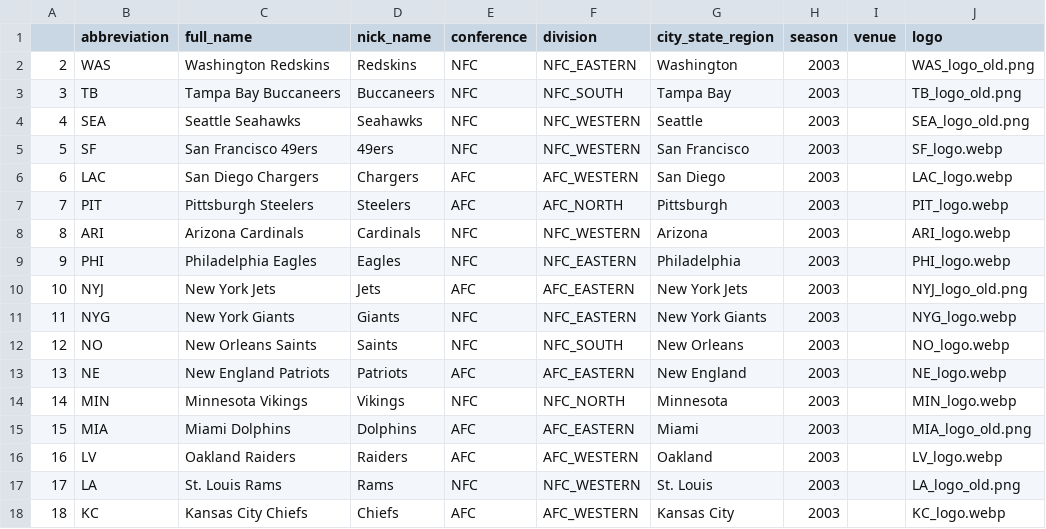
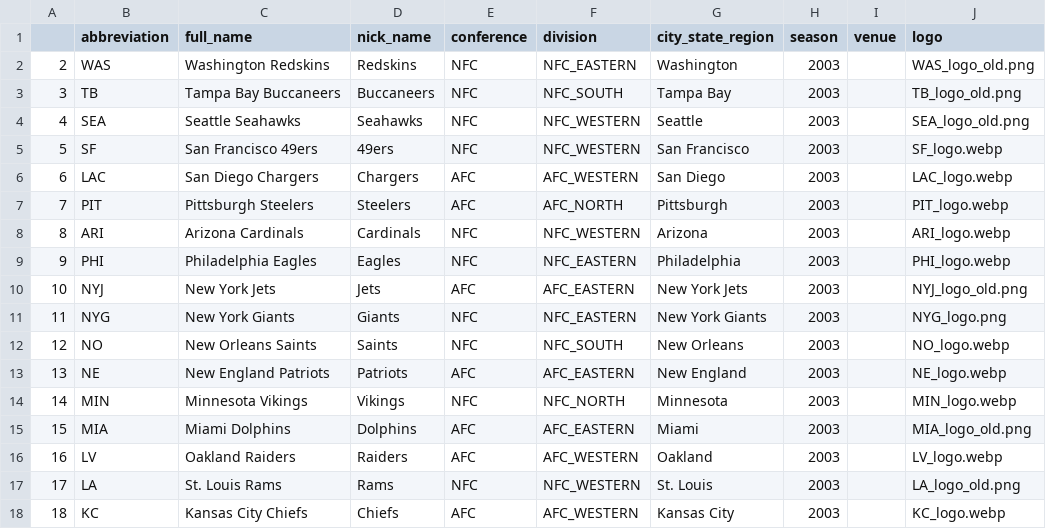
Before and after one commit to ramosem97/Quiniela, a CSV file: data/teams/nfl_team_info_season_2003.csv, drawn as a sheet; only a part is shown.

```diff
--- a/data/teams/nfl_team_info_season_2003.csv
+++ b/data/teams/nfl_team_info_season_2003.csv
@@ -10,3 +10,3 @@
 10,NYJ,New York Jets,Jets,AFC,AFC_EASTERN,New York Jets,2003,,NYJ_logo_old.png
-11,NYG,New York Giants,Giants,NFC,NFC_EASTERN,New York Giants,2003,,NYG_logo.webp
+11,NYG,New York Giants,Giants,NFC,NFC_EASTERN,New York Giants,2003,,NYG_logo.png
 12,NO,New Orleans Saints,Saints,NFC,NFC_SOUTH,New Orleans,2003,,NO_logo.webp
```
Also changed, not shown: data/nfl_team_info_all.csv, data/teams/nfl_team_info_season_2004.csv, 20 other files.
